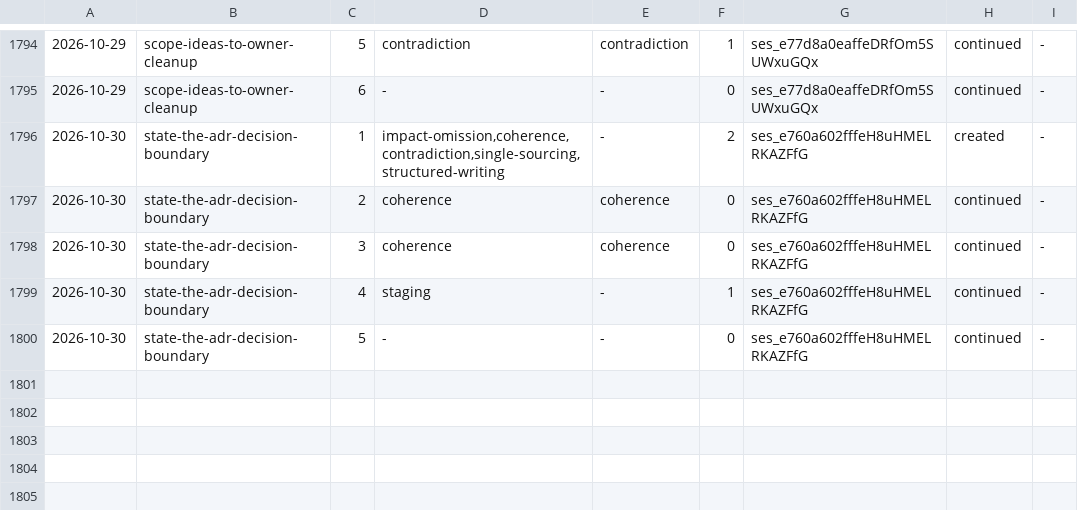
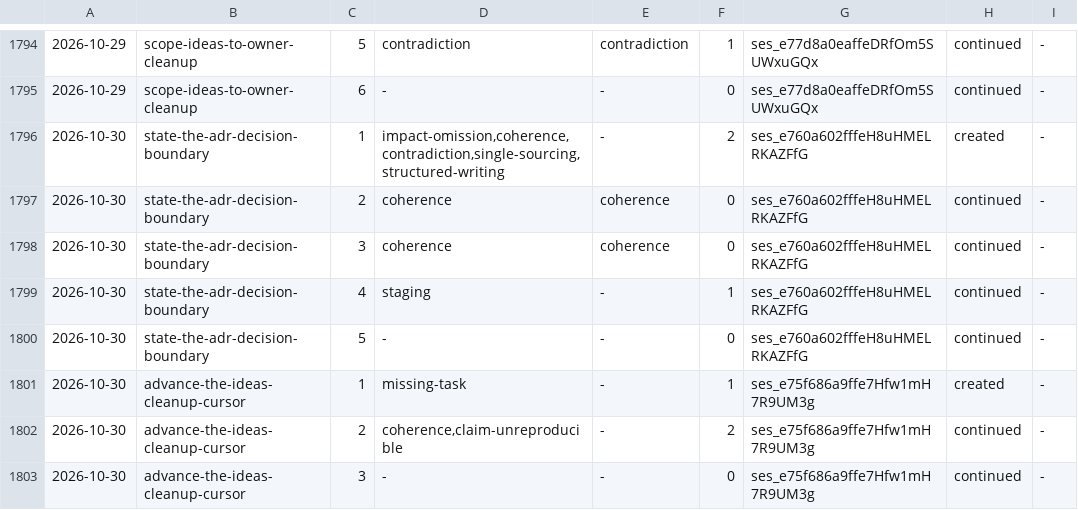
Before and after one commit to aanbrn/axon-showcase, a TSV file: docs/review-rounds.tsv, drawn as a sheet; only a part is shown, gaps mark what is left out.

Commit message:
Record the first ideas cleanup and rename its cursor (#756)
The first /ideas cleanup covered the oldest section and kept its
entry. The header field said "Last cleanup" while holding the last
section covered, so it read as a run date two months stale; name it a
cursor and let the command own the progression.

```diff
--- a/docs/review-rounds.tsv
+++ b/docs/review-rounds.tsv
@@ -1800 +1800,4 @@
 2026-10-30	state-the-adr-decision-boundary	5	-	-	0	ses_e760a602fffeH8uHMELRKAZFfG	continued	-
+2026-10-30	advance-the-ideas-cleanup-cursor	1	missing-task	-	1	ses_e75f686a9ffe7Hfw1mH7R9UM3g	created	-
+2026-10-30	advance-the-ideas-cleanup-cursor	2	coherence,claim-unreproducible	-	2	ses_e75f686a9ffe7Hfw1mH7R9UM3g	continued	-
+2026-10-30	advance-the-ideas-cleanup-cursor	3	-	-	0	ses_e75f686a9ffe7Hfw1mH7R9UM3g	continued	-
```
Also changed, not shown: 3 other files.
